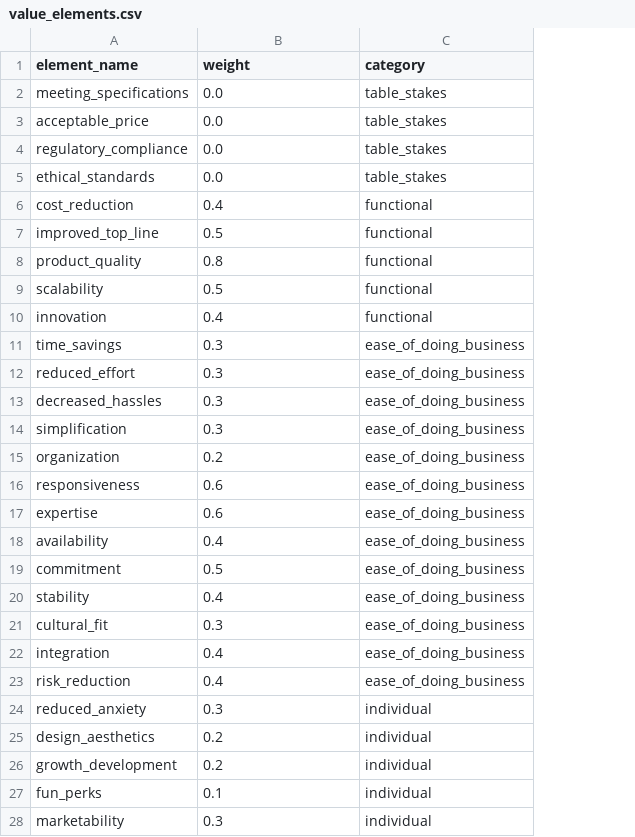
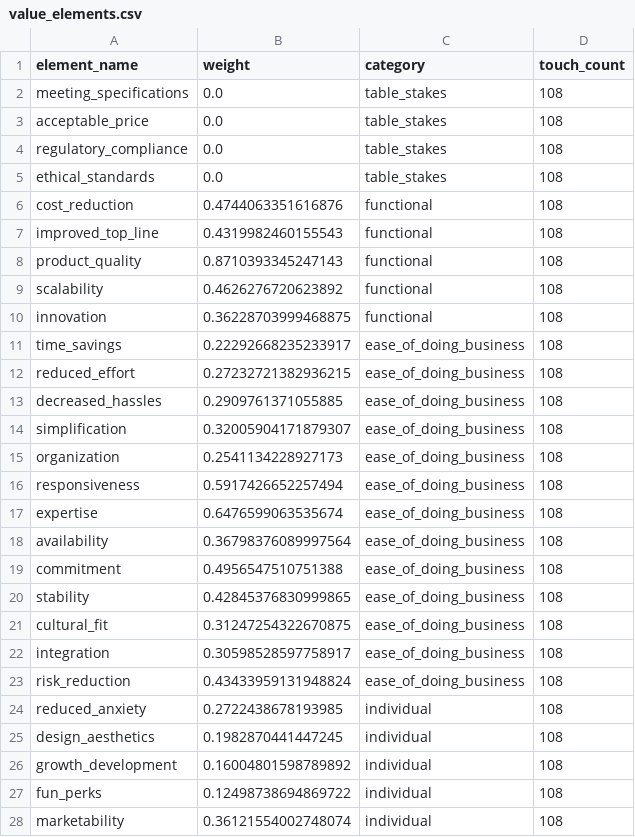
Before and after one commit to PATA-hanke-Spring-2025/Agent-based-Model-Basics, a CSV file: value_elements.csv, drawn as a sheet; only a part is shown; the diff covers the shown part only; the diff names each change by its address in the sheet, - before the commit and + after, or states it on an @@ line.

Commit message:
Value elements with ranged weights and plugin removed

```diff
--- a/value_elements.csv
+++ b/value_elements.csv
+column D (touch_count), rows 2-28: all 108
-B6 (weight): 0.4
+B6 (weight): 0.4744063351616876
-B7 (weight): 0.5
+B7 (weight): 0.4319982460155543
-B8 (weight): 0.8
+B8 (weight): 0.8710393345247143
-B9 (weight): 0.5
+B9 (weight): 0.4626276720623892
-B10 (weight): 0.4
+B10 (weight): 0.36228703999468875
-B11 (weight): 0.3
+B11 (weight): 0.22292668235233917
-B12 (weight): 0.3
+B12 (weight): 0.27232721382936215
-B13 (weight): 0.3
+B13 (weight): 0.2909761371055885
-B14 (weight): 0.3
+B14 (weight): 0.32005904171879307
-B15 (weight): 0.2
+B15 (weight): 0.2541134228927173
-B16 (weight): 0.6
+B16 (weight): 0.5917426652257494
-B17 (weight): 0.6
+B17 (weight): 0.6476599063535674
-B18 (weight): 0.4
+B18 (weight): 0.36798376089997564
-B19 (weight): 0.5
+B19 (weight): 0.4956547510751388
-B20 (weight): 0.4
+B20 (weight): 0.42845376830999865
-B21 (weight): 0.3
+B21 (weight): 0.31247254322670875
-B22 (weight): 0.4
+B22 (weight): 0.30598528597758917
-B23 (weight): 0.4
+B23 (weight): 0.43433959131948824
-B24 (weight): 0.3
+B24 (weight): 0.2722438678193985
-B25 (weight): 0.2
+B25 (weight): 0.1982870441447245
-B26 (weight): 0.2
+B26 (weight): 0.16004801598789892
-B27 (weight): 0.1
+B27 (weight): 0.12498738694869722
-B28 (weight): 0.3
+B28 (weight): 0.36121554002748074
```
Also changed, not shown: 6 edited cells elsewhere in this file, 7 other files.
